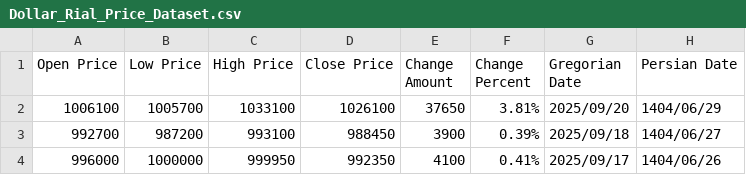
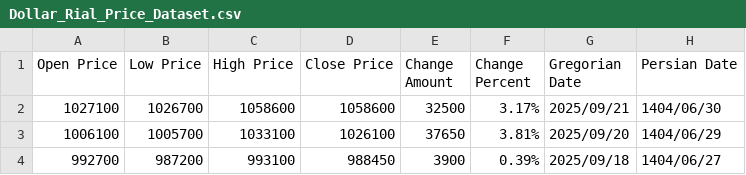
Before and after one commit to kooroshkz/Dollar-Rial-Toman-Live-Price-Dataset, a CSV file: data/Dollar_Rial_Price_Dataset.csv, drawn as a sheet; only a part is shown; the shorter side is filled out with more unchanged rows.

Commit message:
Daily dataset update - 2025-09-22
Added 1 new records
Latest entry: 2025/09/21
Total records: 3660

Auto-updated by GitHub Actions

```diff
--- a/data/Dollar_Rial_Price_Dataset.csv
+++ b/data/Dollar_Rial_Price_Dataset.csv
@@ -1,2 +1,3 @@
 Open Price,Low Price,High Price,Close Price,Change Amount,Change Percent,Gregorian Date,Persian Date
+1027100,1026700,1058600,1058600,32500,3.17%,2025/09/21,1404/06/30
 1006100,1005700,1033100,1026100,37650,3.81%,2025/09/20,1404/06/29
```
